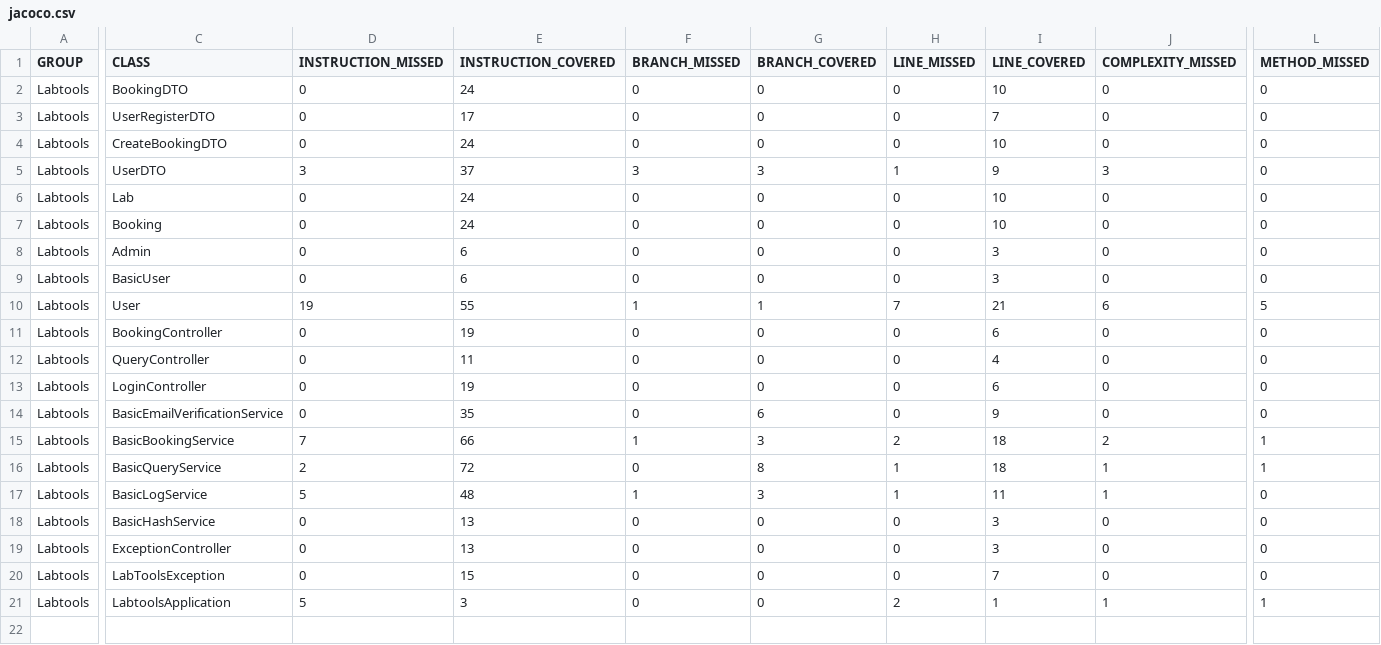
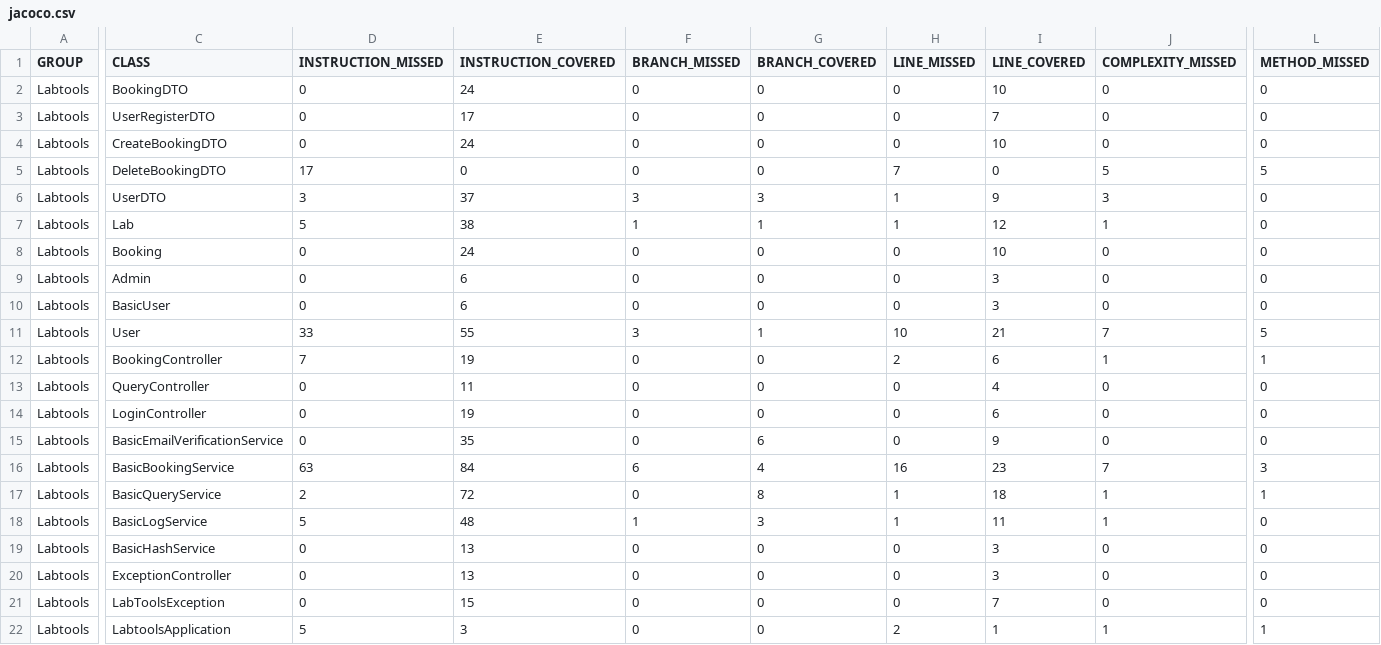
Before and after one commit to T-800-Squad/Skynet2.0Back, a CSV file: target/site/jacoco/jacoco.csv, drawn as a sheet; only a part is shown, gaps mark what is left out; addresses are those after the commit; rows hold the shown columns only; the diff covers the shown part only; the diff names each change by its address in the sheet, - before the commit and + after, or states it on an @@ line.

```diff
--- a/target/site/jacoco/jacoco.csv
+++ b/target/site/jacoco/jacoco.csv
+row 5: Labtools | DeleteBookingDTO | 17 | 0 | 0 | 0 | 7 | 0 | 5 | 5
-D7 (INSTRUCTION_MISSED): 0
+D7 (INSTRUCTION_MISSED): 5
-E7 (INSTRUCTION_COVERED): 24
+E7 (INSTRUCTION_COVERED): 38
-F7 (BRANCH_MISSED): 0
+F7 (BRANCH_MISSED): 1
-G7 (BRANCH_COVERED): 0
+G7 (BRANCH_COVERED): 1
-H7 (LINE_MISSED): 0
+H7 (LINE_MISSED): 1
-I7 (LINE_COVERED): 10
+I7 (LINE_COVERED): 12
-J7 (COMPLEXITY_MISSED): 0
+J7 (COMPLEXITY_MISSED): 1
-D11 (INSTRUCTION_MISSED): 19
+D11 (INSTRUCTION_MISSED): 33
-F11 (BRANCH_MISSED): 1
+F11 (BRANCH_MISSED): 3
-H11 (LINE_MISSED): 7
+H11 (LINE_MISSED): 10
-J11 (COMPLEXITY_MISSED): 6
+J11 (COMPLEXITY_MISSED): 7
-D12 (INSTRUCTION_MISSED): 0
+D12 (INSTRUCTION_MISSED): 7
-H12 (LINE_MISSED): 0
+H12 (LINE_MISSED): 2
-J12 (COMPLEXITY_MISSED): 0
+J12 (COMPLEXITY_MISSED): 1
-L12 (METHOD_MISSED): 0
+L12 (METHOD_MISSED): 1
-D16 (INSTRUCTION_MISSED): 7
+D16 (INSTRUCTION_MISSED): 63
-E16 (INSTRUCTION_COVERED): 66
+E16 (INSTRUCTION_COVERED): 84
-F16 (BRANCH_MISSED): 1
+F16 (BRANCH_MISSED): 6
-G16 (BRANCH_COVERED): 3
+G16 (BRANCH_COVERED): 4
-H16 (LINE_MISSED): 2
+H16 (LINE_MISSED): 16
-I16 (LINE_COVERED): 18
+I16 (LINE_COVERED): 23
-J16 (COMPLEXITY_MISSED): 2
+J16 (COMPLEXITY_MISSED): 7
-L16 (METHOD_MISSED): 1
+L16 (METHOD_MISSED): 3
```
Also changed, not shown: 2 edited cells elsewhere in this file, 47 other files.
